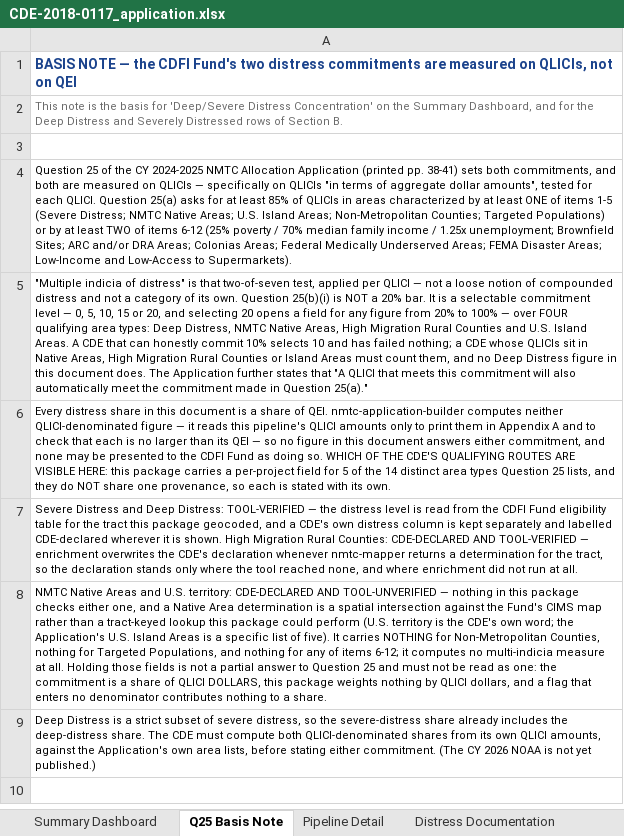
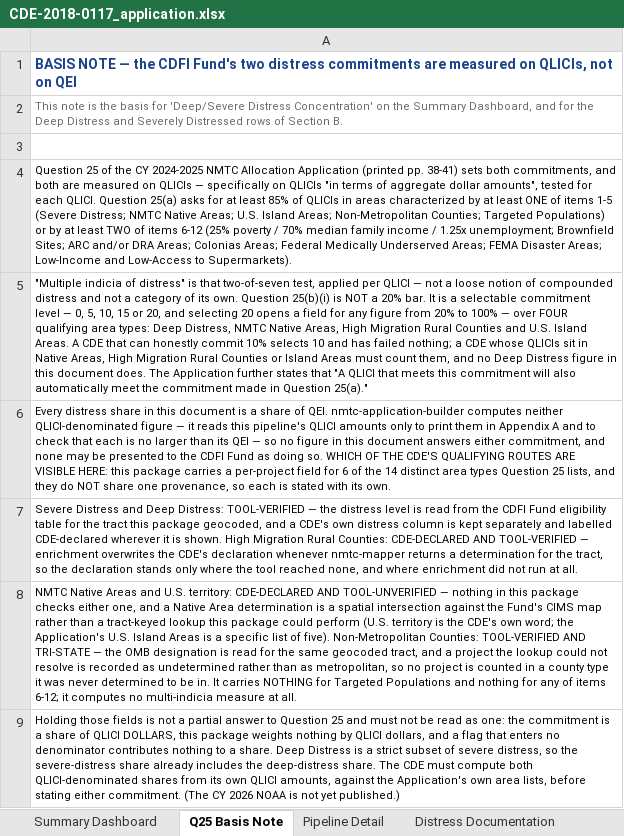
Before and after one commit to Jaypatel1511/nmtc-application-builder, an Excel workbook: sample-output/CDE-2018-0117_application.xlsx, sheet Q25 Basis Note, drawn as a sheet; values as stored, in another font and other column widths than the file's, no borders; the diff names each change by its address in the sheet, - before the commit and + after, or states it on an @@ line.

```diff
--- a/sample-output/CDE-2018-0117_application.xlsx (sheet Q25 Basis Note)
+++ b/sample-output/CDE-2018-0117_application.xlsx (sheet Q25 Basis Note)
-A6: …field for 5 of the…
+A6: …field for 6 of the…
-A8: …of five). It carries NOTHING for Non-Metropolitan Counties, nothing for Targeted Populations, and nothing for any of items 6-12; it computes no multi-indicia measure at all. Holding those fields is not a partial answer to Question 25 and must not be read as one: the commitment is a share of QLICI DOLLARS, this package weights nothing by QLICI dollars, and a flag that enters no denominator contributes nothing to a share.
+A8: …of five). Non-Metropolitan Counties: TOOL-VERIFIED AND TRI-STATE — the OMB designation is read for the same geocoded tract, and a project the lookup could not resolve is recorded as undetermined rather than as metropolitan, so no project is counted in a county type it was never determined to be in. It carries NOTHING for Targeted Populations and nothing for any of items 6-12; it computes no multi-indicia measure at all.
-A9: Deep Distress…
+A9: Holding those fields is not a partial answer to Question 25 and must not be read as one: the commitment is a share of QLICI DOLLARS, this package weights nothing by QLICI dollars, and a flag that enters no denominator contributes nothing to a share. Deep Distress…
```
Also changed, not shown: sheet Summary Dashboard, sheet Track Record, sheet Investor Commitments, sheet Geographic Targeting, sheet Impact Projections, sheet Distress Documentation, 1 more sheet, 11 other files.
